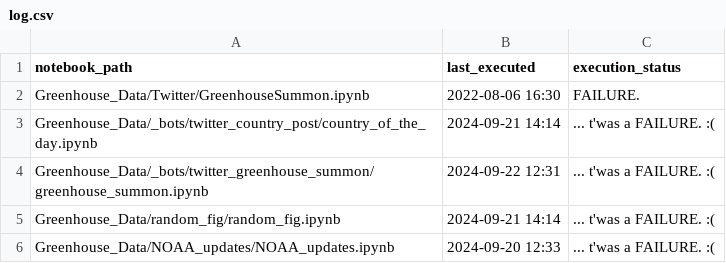
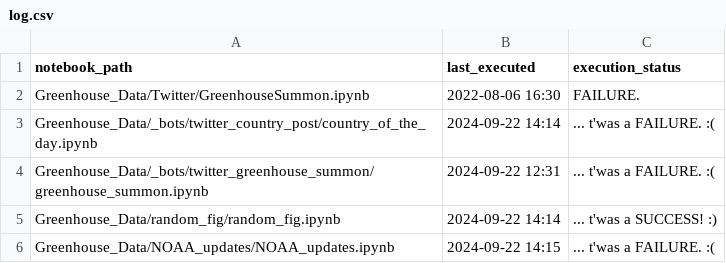
Before and after one commit to dquintani/update, a CSV file: log.csv, drawn as a sheet.

```diff
--- a/log.csv
+++ b/log.csv
@@ -2,5 +2,5 @@ notebook_path,last_executed,execution_status
 Greenhouse_Data/Twitter/GreenhouseSummon.ipynb,2022-08-06 16:30,FAILURE.
-Greenhouse_Data/_bots/twitter_country_post/country_of_the_day.ipynb,2024-09-21 14:14,... t'was a FAILURE. :(
+Greenhouse_Data/_bots/twitter_country_post/country_of_the_day.ipynb,2024-09-22 14:14,... t'was a FAILURE. :(
 Greenhouse_Data/_bots/twitter_greenhouse_summon/greenhouse_summon.ipynb,2024-09-22 12:31,... t'was a FAILURE. :(
-Greenhouse_Data/random_fig/random_fig.ipynb,2024-09-21 14:14,... t'was a FAILURE. :(
-Greenhouse_Data/NOAA_updates/NOAA_updates.ipynb,2024-09-20 12:33,... t'was a FAILURE. :(
+Greenhouse_Data/random_fig/random_fig.ipynb,2024-09-22 14:14,... t'was a SUCCESS! :)
+Greenhouse_Data/NOAA_updates/NOAA_updates.ipynb,2024-09-22 14:15,... t'was a FAILURE. :(
```
Also changed, not shown: 2 other files.
